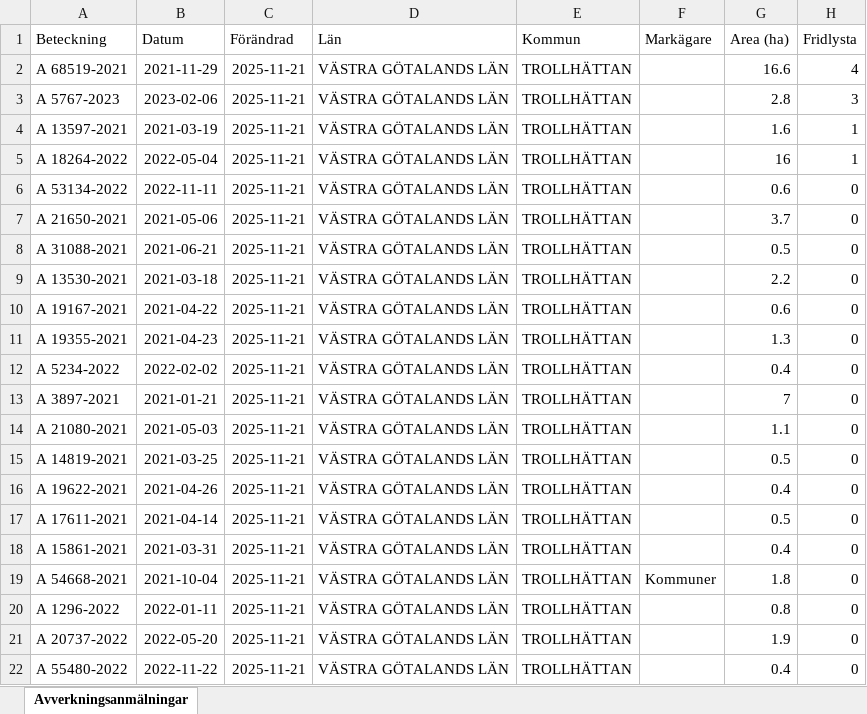
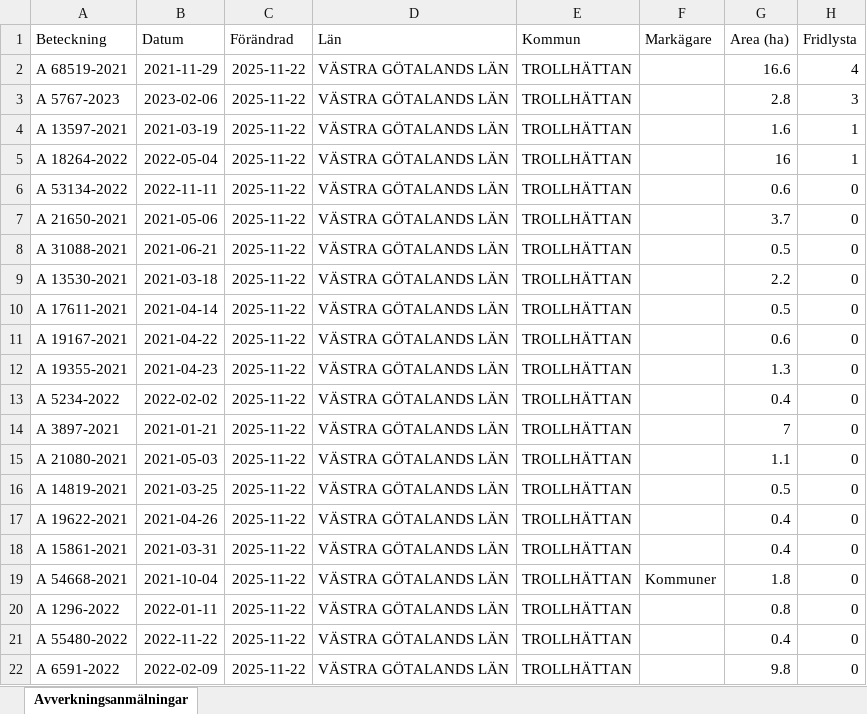
Before and after one commit to klasma/Logging_1488, an Excel workbook: Översikt TROLLHÄTTAN.xlsx, sheet Avverkningsanmälningar, drawn as a sheet; only a part is shown; values as stored, in another font and other column widths than the file's, no borders; the diff covers the shown part only; the diff names each change by its address in the sheet, - before the commit and + after, or states it on an @@ line.

```diff
--- a/Översikt TROLLHÄTTAN.xlsx (sheet Avverkningsanmälningar)
+++ b/Översikt TROLLHÄTTAN.xlsx (sheet Avverkningsanmälningar)
-C2:C22 (Förändrad): 2025-11-21
+C2:C22 (Förändrad): 2025-11-22
-A10 (Beteckning): A 19167-2021
+A10 (Beteckning): A 17611-2021
-B10 (Datum): 2021-04-22
+B10 (Datum): 2021-04-14
-G10 (Area (ha)): 0.6
+G10 (Area (ha)): 0.5
-A11 (Beteckning): A 19355-2021
+A11 (Beteckning): A 19167-2021
-B11 (Datum): 2021-04-23
+B11 (Datum): 2021-04-22
-G11 (Area (ha)): 1.3
+G11 (Area (ha)): 0.6
-A12 (Beteckning): A 5234-2022
+A12 (Beteckning): A 19355-2021
-B12 (Datum): 2022-02-02
+B12 (Datum): 2021-04-23
-G12 (Area (ha)): 0.4
+G12 (Area (ha)): 1.3
-A13 (Beteckning): A 3897-2021
+A13 (Beteckning): A 5234-2022
-B13 (Datum): 2021-01-21
+B13 (Datum): 2022-02-02
-G13 (Area (ha)): 7
+G13 (Area (ha)): 0.4
-A14 (Beteckning): A 21080-2021
+A14 (Beteckning): A 3897-2021
-B14 (Datum): 2021-05-03
+B14 (Datum): 2021-01-21
-G14 (Area (ha)): 1.1
+G14 (Area (ha)): 7
-A15 (Beteckning): A 14819-2021
+A15 (Beteckning): A 21080-2021
-B15 (Datum): 2021-03-25
+B15 (Datum): 2021-05-03
-G15 (Area (ha)): 0.5
+G15 (Area (ha)): 1.1
-A16 (Beteckning): A 19622-2021
+A16 (Beteckning): A 14819-2021
-B16 (Datum): 2021-04-26
+B16 (Datum): 2021-03-25
-G16 (Area (ha)): 0.4
+G16 (Area (ha)): 0.5
-A17 (Beteckning): A 17611-2021
+A17 (Beteckning): A 19622-2021
-B17 (Datum): 2021-04-14
+B17 (Datum): 2021-04-26
-G17 (Area (ha)): 0.5
+G17 (Area (ha)): 0.4
-A21 (Beteckning): A 20737-2022
+A21 (Beteckning): A 55480-2022
-B21 (Datum): 2022-05-20
+B21 (Datum): 2022-11-22
-G21 (Area (ha)): 1.9
+G21 (Area (ha)): 0.4
-A22 (Beteckning): A 55480-2022
+A22 (Beteckning): A 6591-2022
-B22 (Datum): 2022-11-22
+B22 (Datum): 2022-02-09
-G22 (Area (ha)): 0.4
+G22 (Area (ha)): 9.8
```
Also changed, not shown: 943 edited cells elsewhere in this sheet, artfynd/A 13597-2021 artfynd.xlsx, artfynd/A 18264-2022 artfynd.xlsx, 20 other files.
